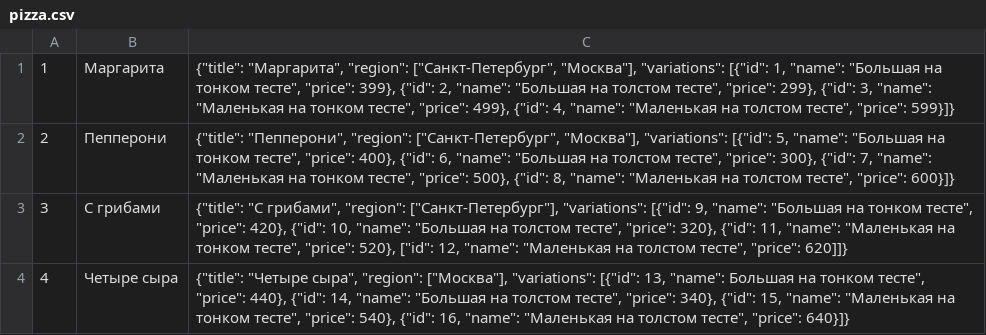
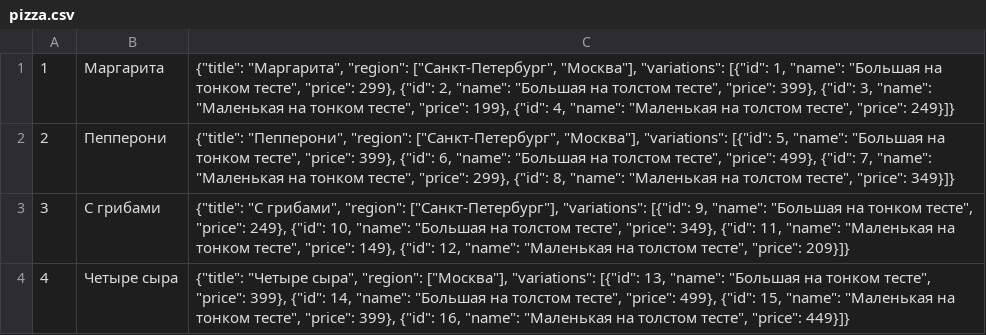
Before and after one commit to Landishe/BotFromAi, a CSV file: src/pizza.csv, drawn as a sheet.

Commit message:
my first test bot

```diff
--- a/src/pizza.csv
+++ b/src/pizza.csv
@@ -1,4 +1,4 @@
-1;Маргарита;{"title": "Маргарита", "region": ["Санкт-Петербург", "Москва"], "variations": [{"id": 1, "name": "Большая на тонком тесте", "price": 399}, {"id": 2, "name": "Большая на толстом тесте", "price": 299}, {"id": 3, "name": "Маленькая на тонком тесте", "price": 499}, {"id": 4, "name": "Маленькая на толстом тесте", "price": 599}]}
-2;Пепперони;{"title": "Пепперони", "region": ["Санкт-Петербург", "Москва"], "variations": [{"id": 5, "name": "Большая на тонком тесте", "price": 400}, {"id": 6, "name": "Большая на толстом тесте", "price": 300}, {"id": 7, "name": "Маленькая на тонком тесте", "price": 500}, {"id": 8, "name": "Маленькая на толстом тесте", "price": 600}]}
-3;С грибами;{"title": "С грибами", "region": ["Санкт-Петербург"], "variations": [{"id": 9, "name": "Большая на тонком тесте", "price": 420}, {"id": 10, "name": "Большая на толстом тесте", "price": 320}, {"id": 11, "name": "Маленькая на тонком тесте", "price": 520}, ["id": 12, "name": "Маленькая на толстом тесте", "price": 620]]}
-4;Четыре сыра;{"title": "Четыре сыра", "region": ["Москва"], "variations": [{"id": 13, "name": Большая на тонком тесте", "price": 440}, {"id": 14, "name": "Большая на толстом тесте", "price": 340}, {"id": 15, "name": "Маленькая на тонком тесте", "price": 540}, {"id": 16, "name": "Маленькая на толстом тесте", "price": 640}]}
+1;Маргарита;{"title": "Маргарита", "region": ["Санкт-Петербург", "Москва"], "variations": [{"id": 1, "name": "Большая на тонком тесте", "price": 299}, {"id": 2, "name": "Большая на толстом тесте", "price": 399}, {"id": 3, "name": "Маленькая на тонком тесте", "price": 199}, {"id": 4, "name": "Маленькая на толстом тесте", "price": 249}]}
+2;Пепперони;{"title": "Пепперони", "region": ["Санкт-Петербург", "Москва"], "variations": [{"id": 5, "name": "Большая на тонком тесте", "price": 399}, {"id": 6, "name": "Большая на толстом тесте", "price": 499}, {"id": 7, "name": "Маленькая на тонком тесте", "price": 299}, {"id": 8, "name": "Маленькая на толстом тесте", "price": 349}]}
+3;С грибами;{"title": "С грибами", "region": ["Санкт-Петербург"], "variations": [{"id": 9, "name": "Большая на тонком тесте", "price": 249}, {"id": 10, "name": "Большая на толстом тесте", "price": 349}, {"id": 11, "name": "Маленькая на тонком тесте", "price": 149}, {"id": 12, "name": "Маленькая на толстом тесте", "price": 209}]}
+4;Четыре сыра;{"title": "Четыре сыра", "region": ["Москва"], "variations": [{"id": 13, "name": "Большая на тонком тесте", "price": 399}, {"id": 14, "name": "Большая на толстом тесте", "price": 499}, {"id": 15, "name": "Маленькая на тонком тесте", "price": 399}, {"id": 16, "name": "Маленькая на толстом тесте", "price": 449}]}
```
